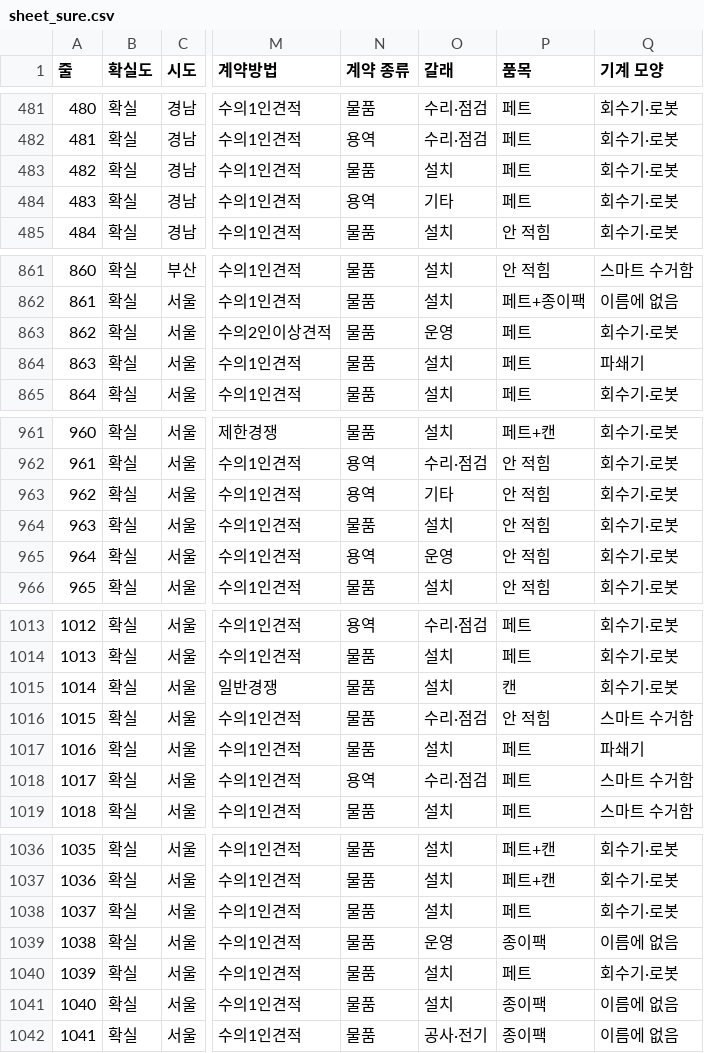
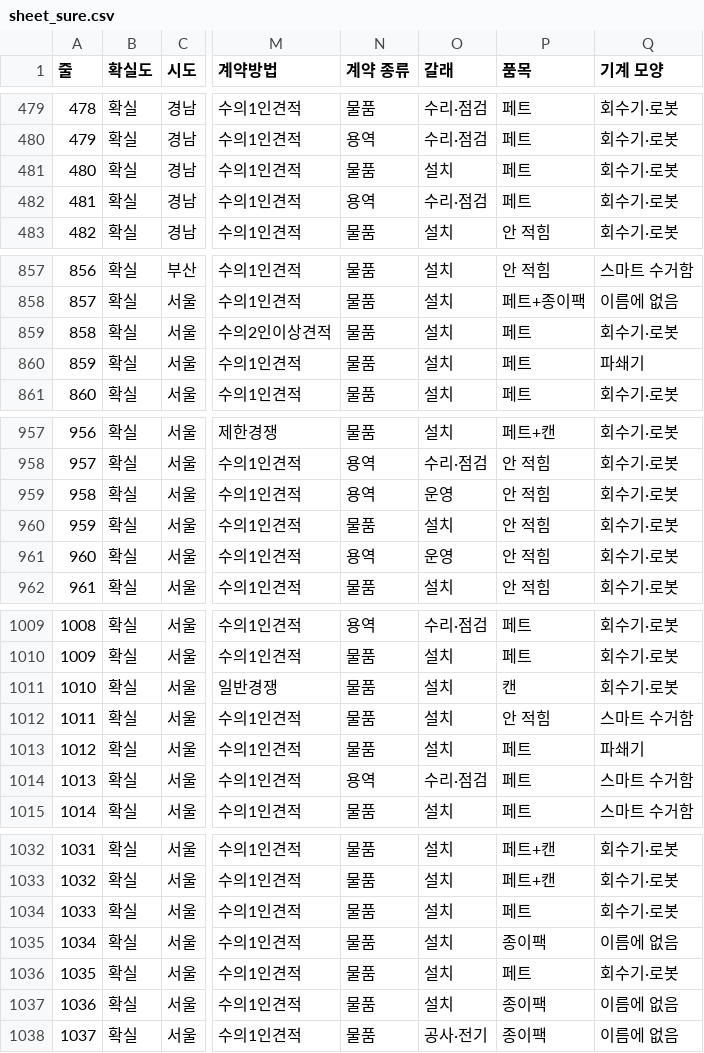
Before and after one commit to bada17/local-finance, a CSV file: drafts/kiosk/sheet_sure.csv, drawn as a sheet; only a part is shown, gaps mark what is left out; addresses are those after the commit; the diff covers the shown part only; the diff names each change by its address in the sheet, - before the commit and + after, or states it on an @@ line.

```diff
--- a/drafts/kiosk/sheet_sure.csv
+++ b/drafts/kiosk/sheet_sure.csv
@@ column A (줄) renumbered from row 45 down @@
-O482 (갈래): 기타
+O482 (갈래): 수리·점검
-O859 (갈래): 운영
+O859 (갈래): 설치
-O959 (갈래): 기타
+O959 (갈래): 운영
-O1012 (갈래): 수리·점검
+O1012 (갈래): 설치
-O1035 (갈래): 운영
+O1035 (갈래): 설치
```
Also changed, not shown: 4 removed rows and 22 edited cells elsewhere in this file, drafts/kiosk/sheet_by_town.csv, 2 other files.
